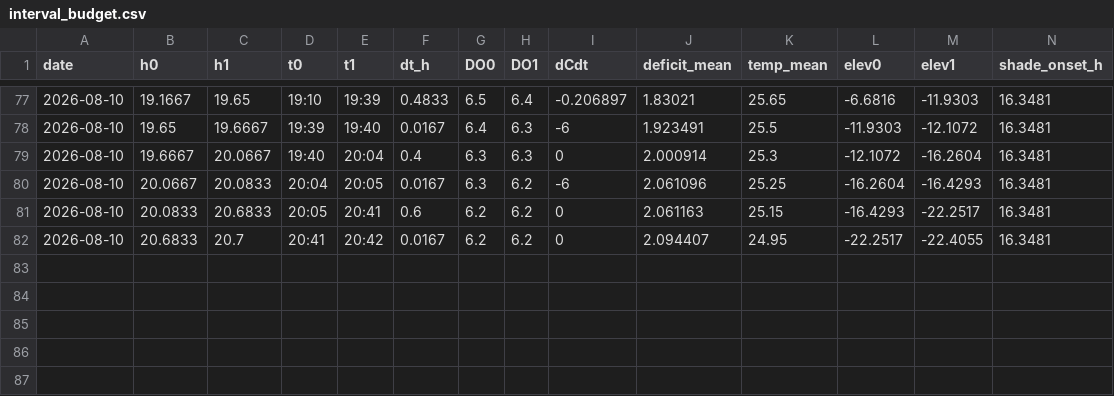
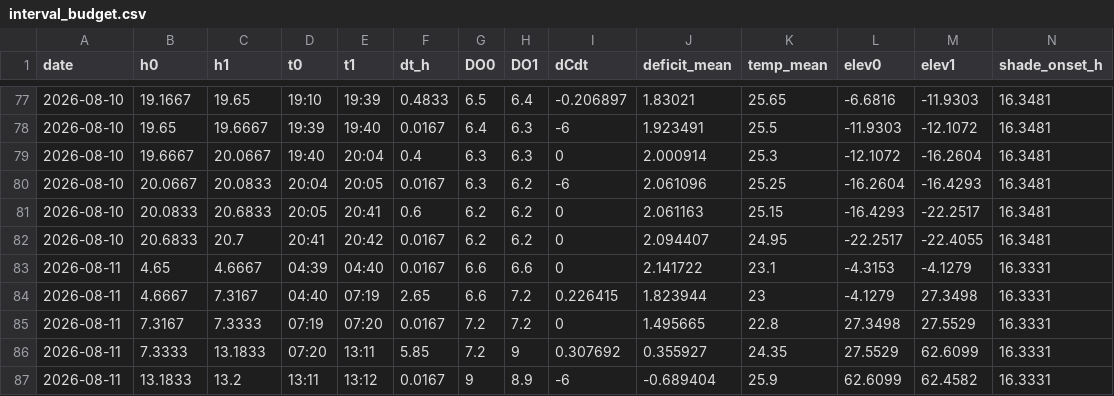
Before and after one commit to hiroshi75/ohgurigawa-water-observatory, a CSV file: data/derived/interval_budget.csv, drawn as a sheet; only a part is shown, gaps mark what is left out; rows hold the shown columns only; the diff names each change by its address in the sheet, - before the commit and + after, or states it on an @@ line.

Commit message:
Publish observation data 2026-08-12

```diff
--- a/data/derived/interval_budget.csv
+++ b/data/derived/interval_budget.csv
+row 83: 2026-08-11 | 4.65 | 4.6667 | 04:39 | 04:40 | 0.0167 | 6.6 | 6.6 | 0 | 2.141722 | 23.1 | -4.3153 | -4.1279 | 16.3331
+row 84: 2026-08-11 | 4.6667 | 7.3167 | 04:40 | 07:19 | 2.65 | 6.6 | 7.2 | 0.226415 | 1.823944 | 23 | -4.1279 | 27.3498 | 16.3331
+row 85: 2026-08-11 | 7.3167 | 7.3333 | 07:19 | 07:20 | 0.0167 | 7.2 | 7.2 | 0 | 1.495665 | 22.8 | 27.3498 | 27.5529 | 16.3331
+row 86: 2026-08-11 | 7.3333 | 13.1833 | 07:20 | 13:11 | 5.85 | 7.2 | 9 | 0.307692 | 0.355927 | 24.35 | 27.5529 | 62.6099 | 16.3331
+row 87: 2026-08-11 | 13.1833 | 13.2 | 13:11 | 13:12 | 0.0167 | 9 | 8.9 | -6 | -0.689404 | 25.9 | 62.6099 | 62.4582 | 16.3331
```
Also changed, not shown: data/derived/co2_budget_daily.csv, data/derived/co2_source_sink_daily.csv, 13 other files.
